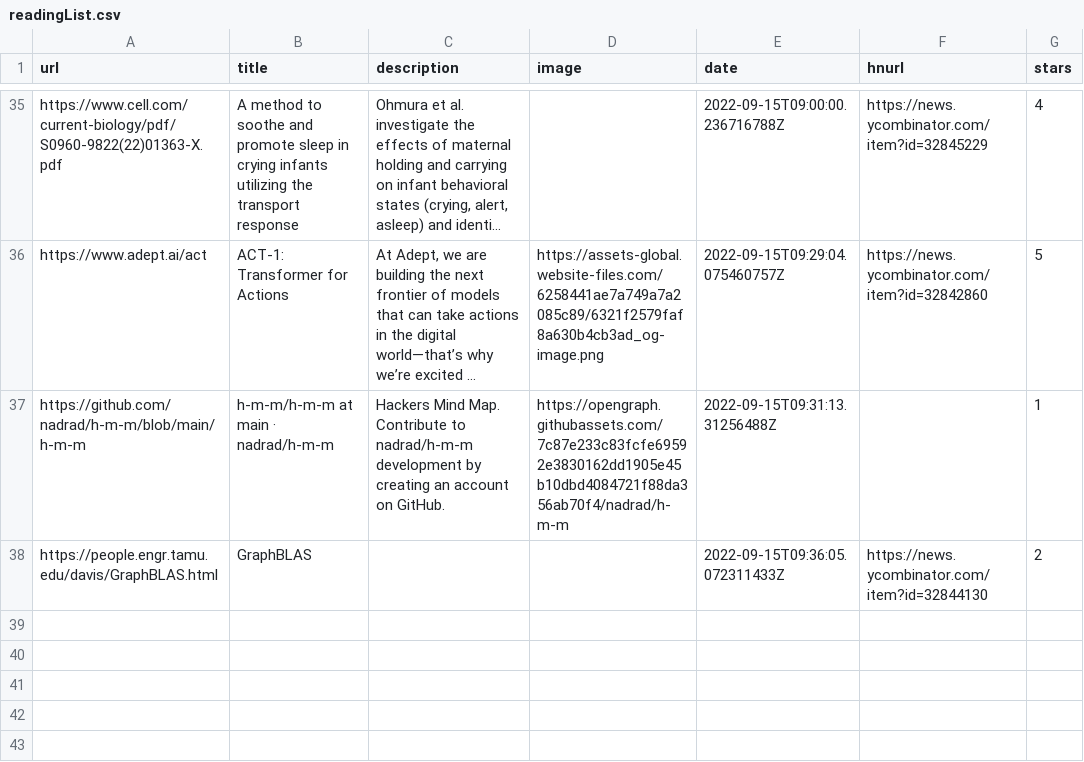
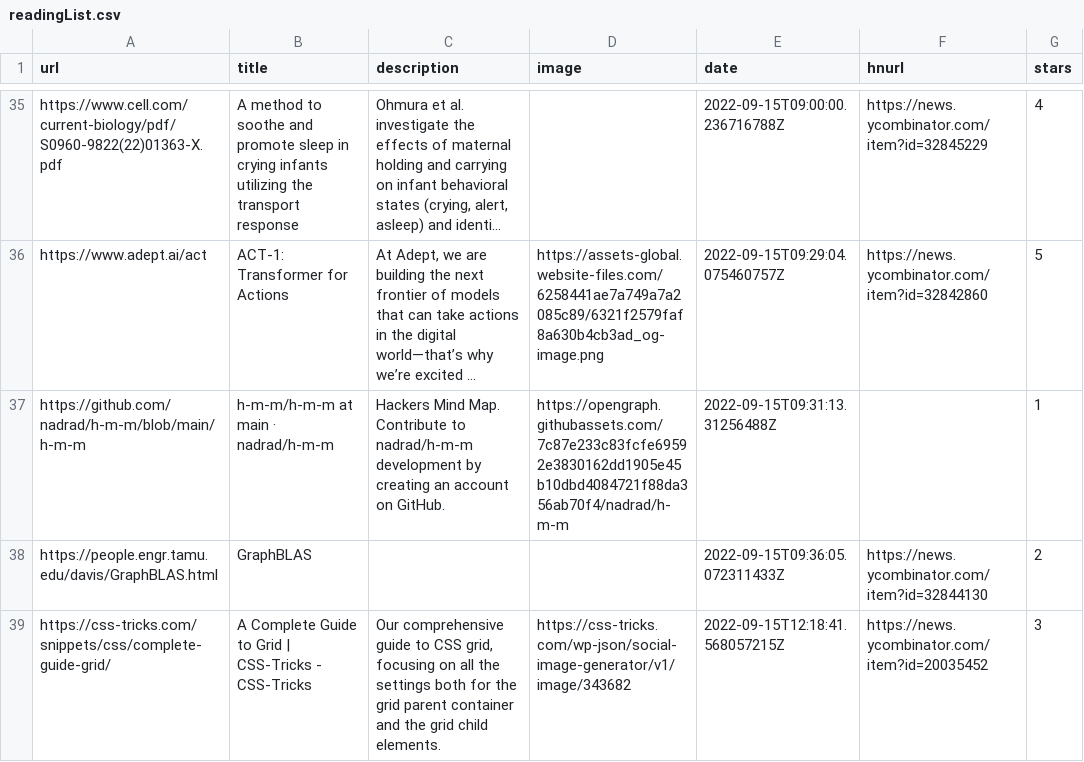
Before and after one commit to ycouble/readingList, a CSV file: readingList.csv, drawn as a sheet; only a part is shown, gaps mark what is left out; long unchanged cells end in …; the diff names each change by its address in the sheet, - before the commit and + after, or states it on an @@ line.

Commit message:
Automated reading list update on Thu Sep 15 12:18:41 UTC 2022

```diff
--- a/readingList.csv
+++ b/readingList.csv
+row 39: https://css-tricks.com/snippets/css/complete-guide-grid/ | A Complete Guide to Grid | CSS-Tricks - CSS-Tricks | Our comprehensive guide to CSS grid, focusing on all the settings both for the grid parent container and the grid child elements. | https://css-tricks.com/wp-json/social-image-generator/v1/image/343682 | 2022-09-15T12:18:41.568057215Z | https://news.ycombinator.com/item?id=20035452 | 3
```
